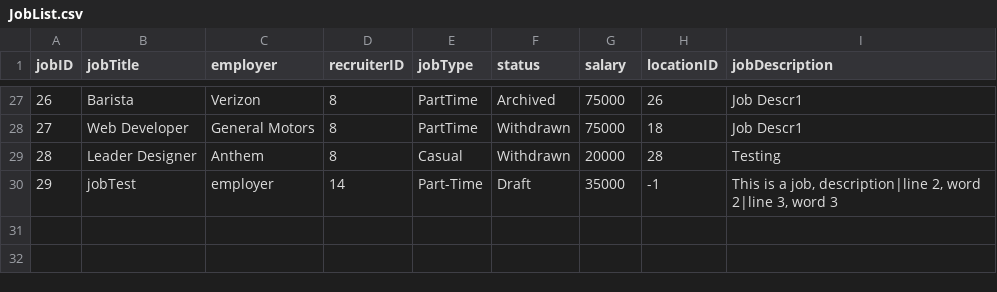
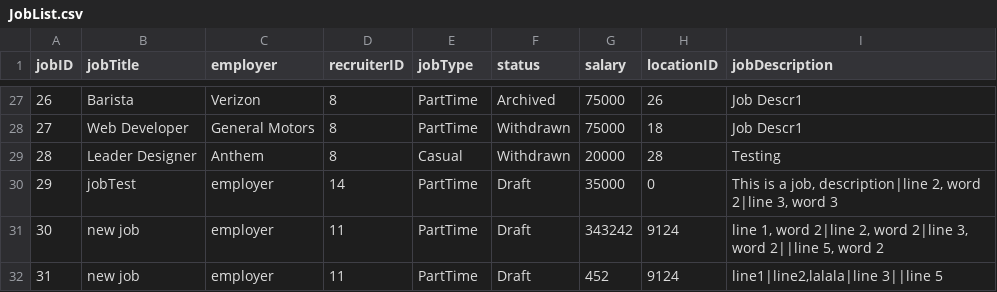
Before and after one commit to namyngu/JobSeekingSystem, a CSV file: JobList.csv, drawn as a sheet; only a part is shown, gaps mark what is left out.

```diff
--- a/JobList.csv
+++ b/JobList.csv
@@ -29,2 +29,4 @@ jobID,jobTitle,employer,recruiterID,jobType,status,salary,locationID,jobDescript
 28,Leader Designer,Anthem,8,Casual,Withdrawn,20000,28,Testing
-29,jobTest,employer,14,Part-Time,Draft,35000,-1,"This is a job, description|line 2, word 2|line 3, word 3"
+29,jobTest,employer,14,PartTime,Draft,35000,0,"This is a job, description|line 2, word 2|line 3, word 3"
+30,new job,employer,11,PartTime,Draft,343242,9124,"line 1, word 2|line 2, word 2|line 3, word 2||line 5, word 2"
+31,new job,employer,11,PartTime,Draft,452,9124,"line1|line2,lalala|line 3||line 5"
```
Also changed, not shown: JobCategory.csv, JobSkills.csv, 14 other files.
